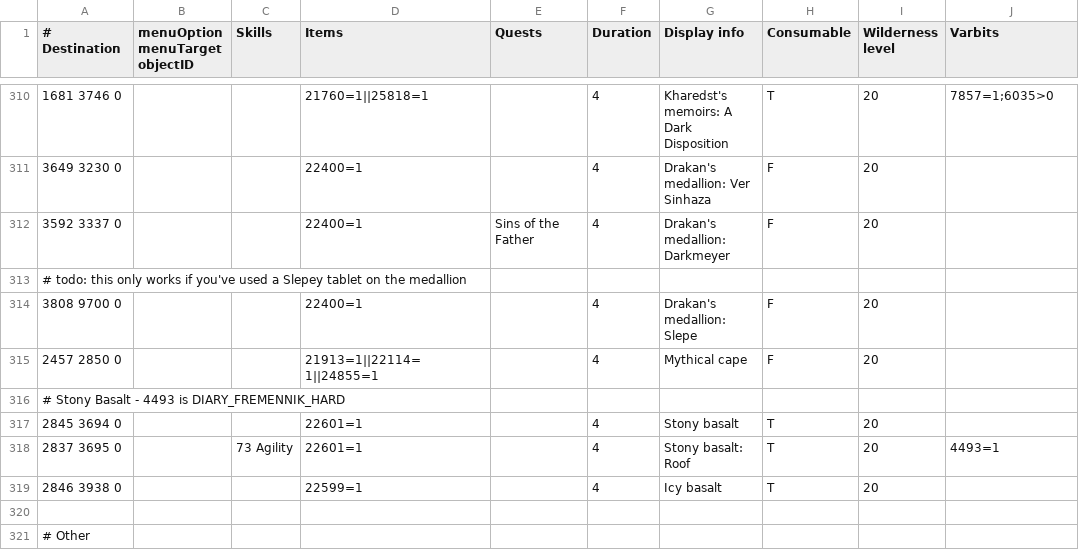
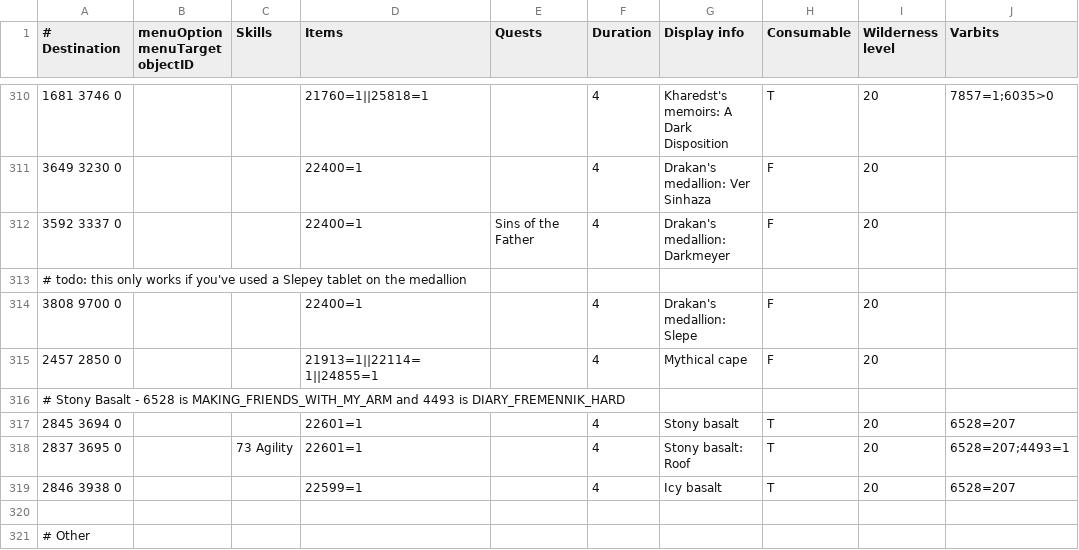
Before and after one commit to wvanderp/shortest-path, a TSV file: src/main/resources/transports/teleportation_items.tsv, drawn as a sheet; only a part is shown, gaps mark what is left out.

Commit message:
Stony basalt teleport Making Friends with My Arm unlock requirement

```diff
--- a/src/main/resources/transports/teleportation_items.tsv
+++ b/src/main/resources/transports/teleportation_items.tsv
@@ -315,6 +315,6 @@
 2457 2850 0			21913=1||22114=1||24855=1		4	Mythical cape	F	20	
-# Stony Basalt - 4493 is DIARY_FREMENNIK_HARD									
-2845 3694 0			22601=1		4	Stony basalt	T	20	
-2837 3695 0		73 Agility	22601=1		4	Stony basalt: Roof	T	20	4493=1
-2846 3938 0			22599=1		4	Icy basalt	T	20	
+# Stony Basalt - 6528 is MAKING_FRIENDS_WITH_MY_ARM and 4493 is DIARY_FREMENNIK_HARD									
+2845 3694 0			22601=1		4	Stony basalt	T	20	6528=207
+2837 3695 0		73 Agility	22601=1		4	Stony basalt: Roof	T	20	6528=207;4493=1
+2846 3938 0			22599=1		4	Icy basalt	T	20	6528=207
 									
```
